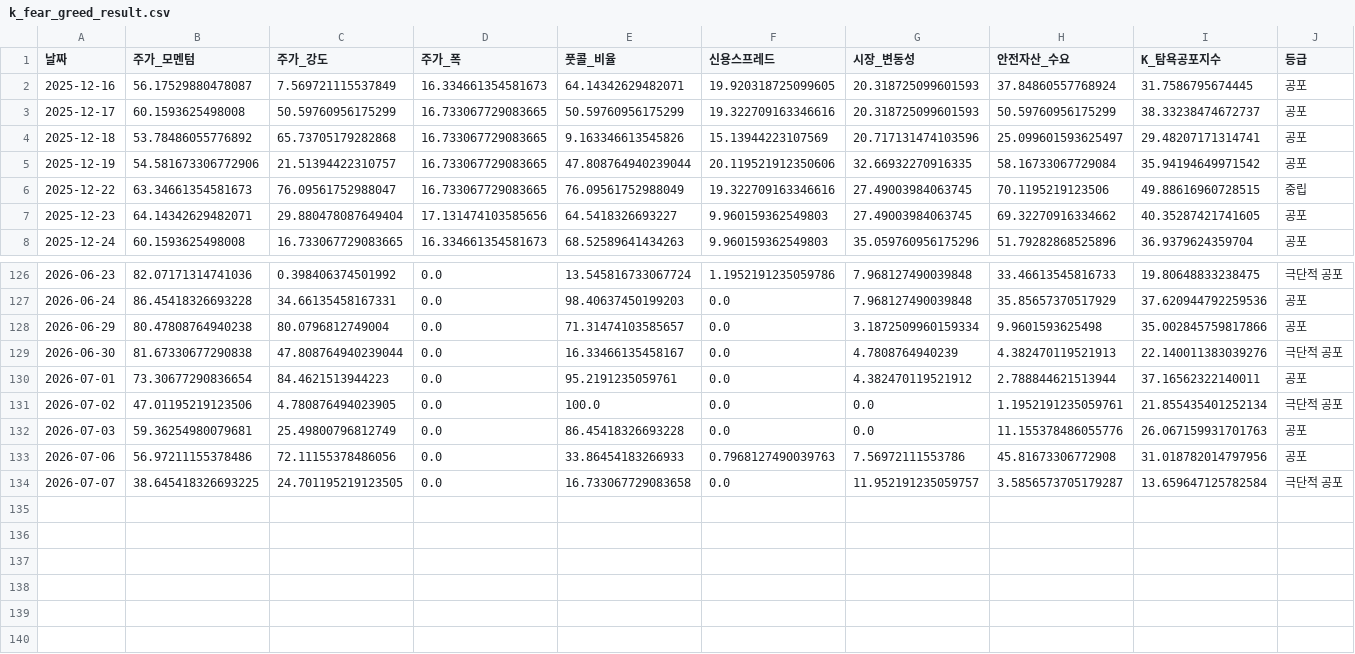
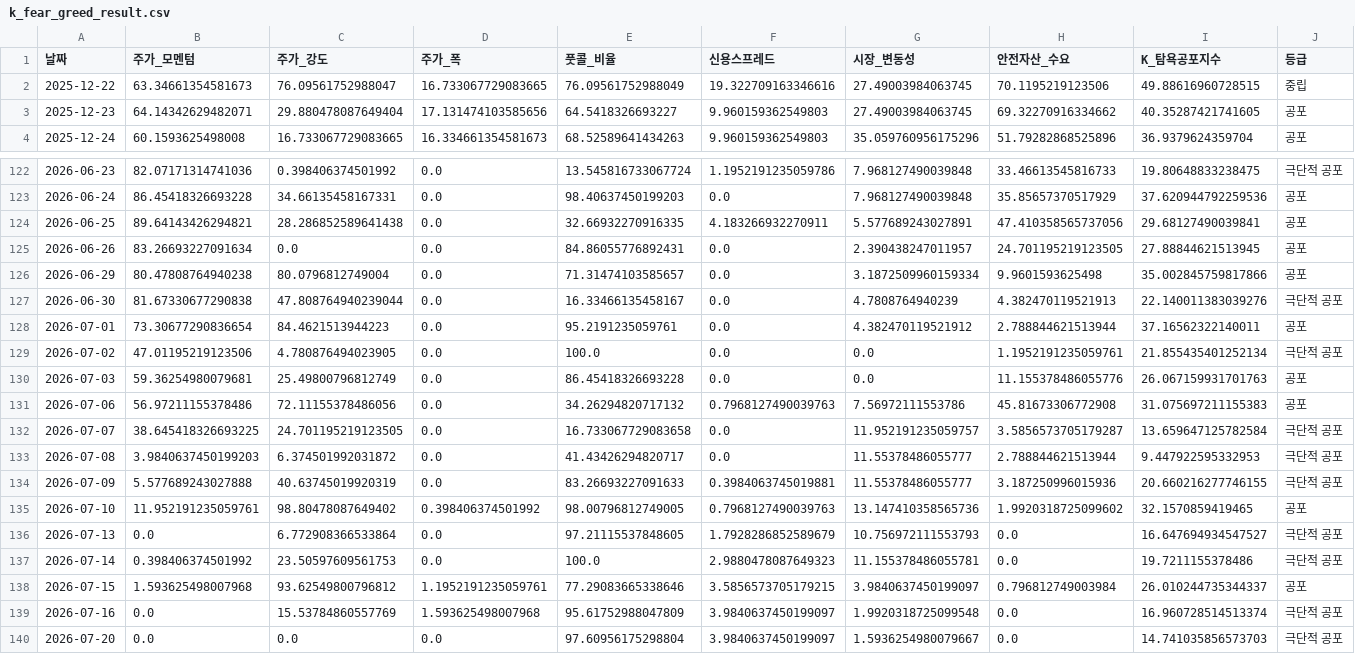
Before and after one commit to hhhpophhh-dot/k-fear-greed-index, a CSV file: k_fear_greed_result.csv, drawn as a sheet; only a part is shown, gaps mark what is left out; removed rows and columns are numbered as before the commit, all else as after; rows hold the shown columns only; the diff names each change by its address in the sheet, - before the commit and + after, or states it on an @@ line.

```diff
--- a/k_fear_greed_result.csv
+++ b/k_fear_greed_result.csv
-row 2: 2025-12-16 | 56.17529880478087 | 7.569721115537849 | 16.334661354581673 | 64.14342629482071 | 19.920318725099605 | 20.318725099601593 | 37.84860557768924 | 31.7586795674445 | 공포
-row 3: 2025-12-17 | 60.1593625498008 | 50.59760956175299 | 16.733067729083665 | 50.59760956175299 | 19.322709163346616 | 20.318725099601593 | 50.59760956175299 | 38.33238474672737 | 공포
-row 4: 2025-12-18 | 53.78486055776892 | 65.73705179282868 | 16.733067729083665 | 9.163346613545826 | 15.13944223107569 | 20.717131474103596 | 25.099601593625497 | 29.48207171314741 | 공포
-row 5: 2025-12-19 | 54.581673306772906 | 21.51394422310757 | 16.733067729083665 | 47.808764940239044 | 20.119521912350606 | 32.66932270916335 | 58.16733067729084 | 35.94194649971542 | 공포
+row 124: 2026-06-25 | 89.64143426294821 | 28.286852589641438 | 0.0 | 32.66932270916335 | 4.183266932270911 | 5.577689243027891 | 47.410358565737056 | 29.68127490039841 | 공포
+row 125: 2026-06-26 | 83.26693227091634 | 0.0 | 0.0 | 84.86055776892431 | 0.0 | 2.390438247011957 | 24.701195219123505 | 27.88844621513945 | 공포
-E131 (풋콜_비율): 33.86454183266933
+E131 (풋콜_비율): 34.26294820717132
-I131 (K_탐욕공포지수): 31.018782014797956
+I131 (K_탐욕공포지수): 31.075697211155383
+row 133: 2026-07-08 | 3.9840637450199203 | 6.374501992031872 | 0.0 | 41.43426294820717 | 0.0 | 11.55378486055777 | 2.788844621513944 | 9.447922595332953 | 극단적 공포
+row 134: 2026-07-09 | 5.577689243027888 | 40.63745019920319 | 0.0 | 83.26693227091633 | 0.3984063745019881 | 11.55378486055777 | 3.187250996015936 | 20.660216277746155 | 극단적 공포
+row 135: 2026-07-10 | 11.952191235059761 | 98.80478087649402 | 0.398406374501992 | 98.00796812749005 | 0.7968127490039763 | 13.147410358565736 | 1.9920318725099602 | 32.1570859419465 | 공포
+row 136: 2026-07-13 | 0.0 | 6.772908366533864 | 0.0 | 97.21115537848605 | 1.7928286852589679 | 10.756972111553793 | 0.0 | 16.647694934547527 | 극단적 공포
+row 137: 2026-07-14 | 0.398406374501992 | 23.50597609561753 | 0.0 | 100.0 | 2.9880478087649323 | 11.155378486055781 | 0.0 | 19.7211155378486 | 극단적 공포
+row 138: 2026-07-15 | 1.593625498007968 | 93.62549800796812 | 1.1952191235059761 | 77.29083665338646 | 3.5856573705179215 | 3.9840637450199097 | 0.796812749003984 | 26.010244735344337 | 공포
+row 139: 2026-07-16 | 0.0 | 15.53784860557769 | 1.593625498007968 | 95.61752988047809 | 3.9840637450199097 | 1.9920318725099548 | 0.0 | 16.960728514513374 | 극단적 공포
+row 140: 2026-07-20 | 0.0 | 0.0 | 0.0 | 97.60956175298804 | 3.9840637450199097 | 1.5936254980079667 | 0.0 | 14.741035856573703 | 극단적 공포
```
Also changed, not shown: k_fear_greed_result_k100.csv.
